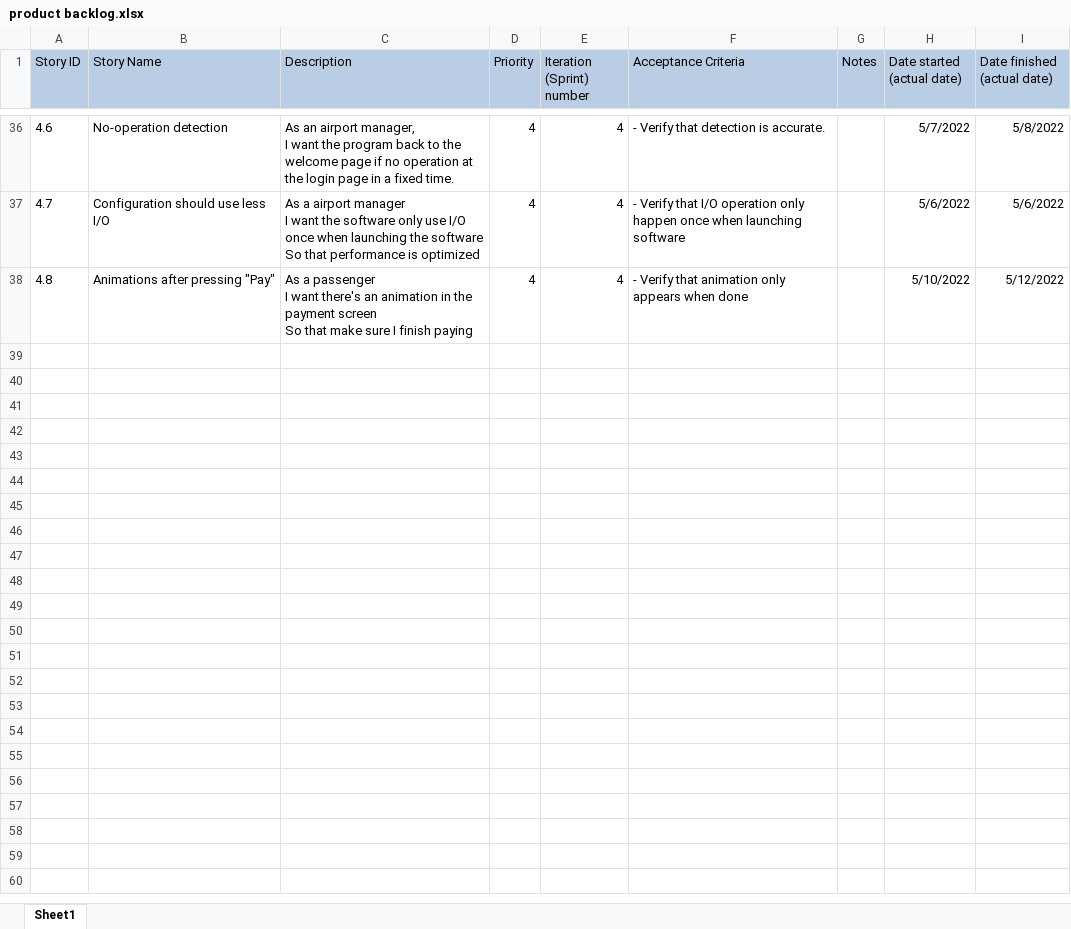
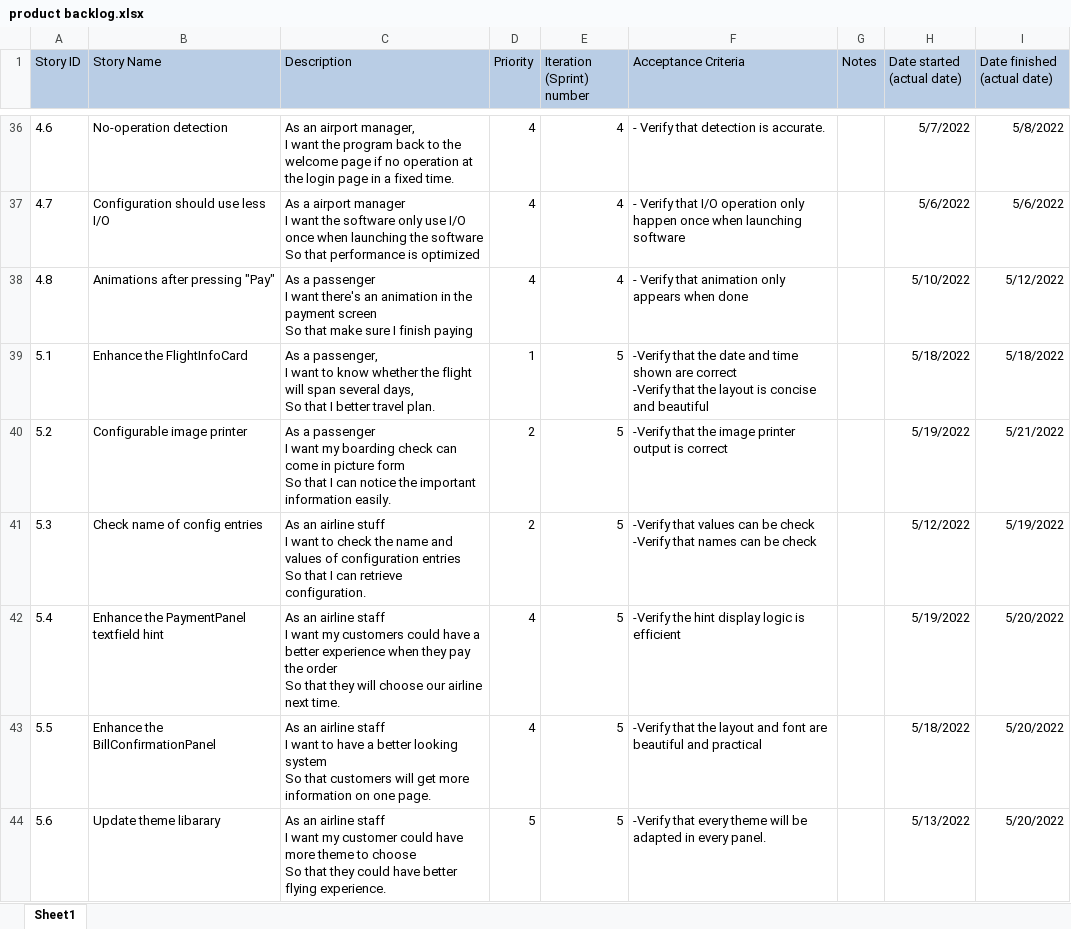
Before and after one commit to JerryZhangZZY/EBU6304-2021-Software-Engineering-Group-111, an Excel workbook: docs/product backlog.xlsx, sheet Sheet1, drawn as a sheet; only a part is shown, gaps mark what is left out; values as stored, in another font and other column widths than the file's, no borders; ↵ is a line break in a cell; the diff names each change by its address in the sheet, - before the commit and + after, or states it on an @@ line.

```diff
--- a/docs/product backlog.xlsx (sheet Sheet1)
+++ b/docs/product backlog.xlsx (sheet Sheet1)
+row 39: 5.1 | Enhance the FlightInfoCard | As a passenger, ↵ I want to know whether the flight will span several days, ↵ So that I better travel plan. | 1 | 5 | -Verify that the date and time shown are correct ↵ -Verify that the layout is concise and beautiful |  | 5/18/2022 | 5/18/2022
+row 40: 5.2 | Configurable image printer | As a passenger ↵ I want my boarding check can come in picture form ↵ So that I can notice the important information easily. | 2 | 5 | -Verify that the image printer output is correct |  | 5/19/2022 | 5/21/2022
+row 41: 5.3 | Check name of config entries | As an airline stuff ↵ I want to check the name and values of configuration entries ↵ So that I can retrieve configuration. | 2 | 5 | -Verify that values can be check ↵ -Verify that names can be check |  | 5/12/2022 | 5/19/2022
+row 42: 5.4 | Enhance the PaymentPanel textfield hint | As an airline staff ↵ I want my customers could have a better experience when they pay the order ↵ So that they will choose our airline next time. | 4 | 5 | -Verify the hint display logic is efficient |  | 5/19/2022 | 5/20/2022
+row 43: 5.5 | Enhance the BillConfirmationPanel | As an airline staff ↵ I want to have a better looking system ↵ So that customers will get more information on one page. | 4 | 5 | -Verify that the layout and font are beautiful and practical |  | 5/18/2022 | 5/20/2022
+row 44: 5.6 | Update theme libarary | As an airline staff ↵ I want my customer could have more theme to choose ↵ So that they could have better flying experience. | 5 | 5 | -Verify that every theme will be adapted in every panel. |  | 5/13/2022 | 5/20/2022
```
Also changed, not shown: 6 other files.
